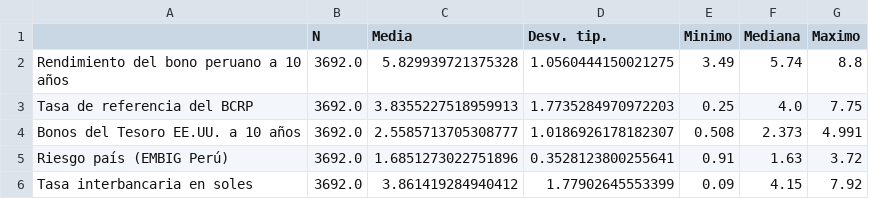
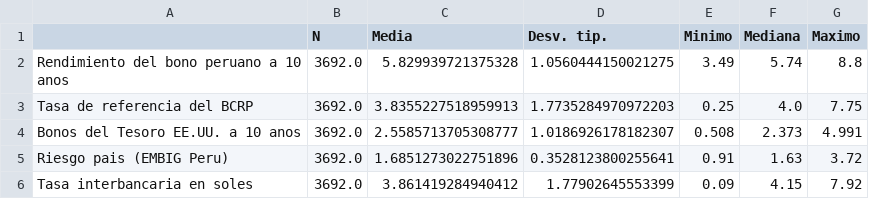
Before and after one commit to SneyderRP/Finanzas-i-tema36-bonos-corporativos, a CSV file: salidas/tabla1_descriptiva.csv, drawn as a sheet.

```diff
--- a/salidas/tabla1_descriptiva.csv
+++ b/salidas/tabla1_descriptiva.csv
@@ -1,6 +1,6 @@
 ,N,Media,Desv. tip.,Minimo,Mediana,Maximo
-Rendimiento del bono peruano a 10 años,3692.0,5.829939721375328,1.0560444150021275,3.49,5.74,8.8
+Rendimiento del bono peruano a 10 anos,3692.0,5.829939721375328,1.0560444150021275,3.49,5.74,8.8
 Tasa de referencia del BCRP,3692.0,3.8355227518959913,1.7735284970972203,0.25,4.0,7.75
-Bonos del Tesoro EE.UU. a 10 años,3692.0,2.5585713705308777,1.0186926178182307,0.508,2.373,4.991
-Riesgo país (EMBIG Perú),3692.0,1.6851273022751896,0.3528123800255641,0.91,1.63,3.72
+Bonos del Tesoro EE.UU. a 10 anos,3692.0,2.5585713705308777,1.0186926178182307,0.508,2.373,4.991
+Riesgo pais (EMBIG Peru),3692.0,1.6851273022751896,0.3528123800255641,0.91,1.63,3.72
 Tasa interbancaria en soles,3692.0,3.861419284940412,1.77902645553399,0.09,4.15,7.92
```
Also changed, not shown: datos_crudos/verificacion_web_PD31893DD.csv, salidas/tabla2_adf.csv, 62 other files.
